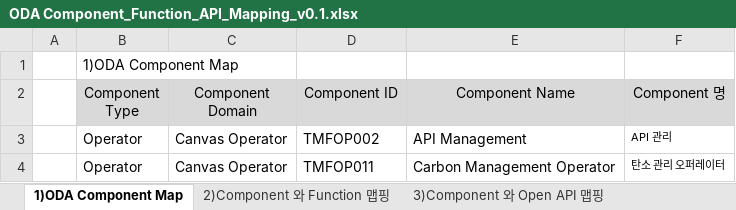
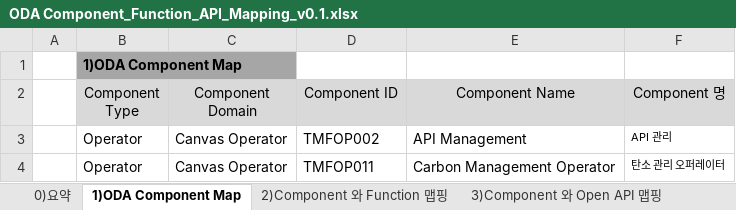
Before and after one commit to sangmanyi805-arch/TMF_Open, an Excel workbook: ODA Component_Function_API_Mapping_v0.1.xlsx, sheet 1)ODA Component Map, drawn as a sheet; only a part is shown; values as stored, in another font and other column widths than the file's, no borders; the diff names each change by its address in the sheet, - before the commit and + after, or states it on an @@ line.

```diff
--- a/ODA Component_Function_API_Mapping_v0.1.xlsx (sheet 1)ODA Component Map)
+++ b/ODA Component_Function_API_Mapping_v0.1.xlsx (sheet 1)ODA Component Map)
+sheet tab: 0)요약
@@ B1 fill: none → #A6A6A6, bold: off → on @@
```
Also changed, not shown: sheet 3)Component 와 Open API 맵핑, sheet 2)Component 와 Function 맵핑, hidden cells.
